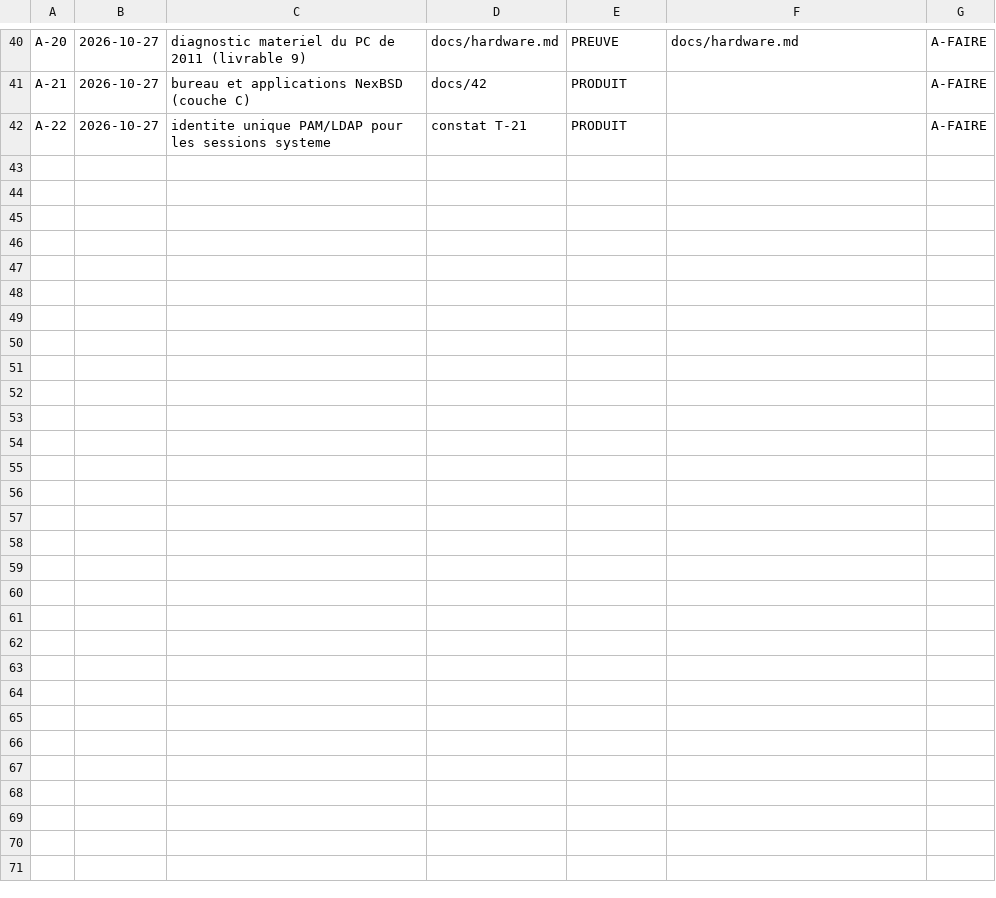
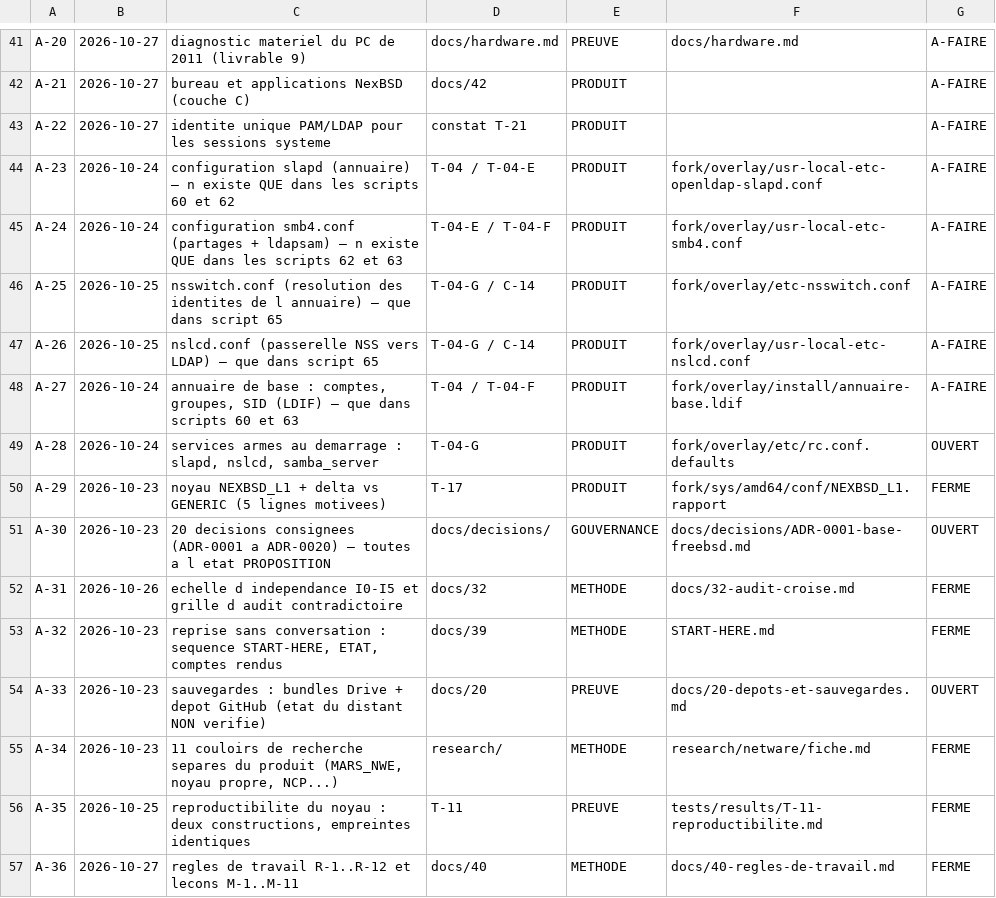
Before and after one commit to mlinux952-code/nexbsd, a CSV file: matrices/acquis.csv, drawn as a sheet; only a part is shown, gaps mark what is left out; the diff covers the shown part only.

Commit message:
audit retrospectif 23->27/10 (docs/45) : le trou reel = la configuration d identite (slapd/smb4/nsswitch/nslcd/LDIF) n existe QUE dans les scripts de banc ; registre porte a 50 acquis (4 destinations) ; scripts/72 verifie aussi qu aucune preuve n est orpheline (teste dans les deux sens) ; R-13

```diff
--- a/matrices/acquis.csv
+++ b/matrices/acquis.csv
@@ -42 +43,15 @@ A-21;2026-10-27;bureau et applications NexBSD (couche C);docs/42;PRODUIT;;A-FAIR
 A-22;2026-10-27;identite unique PAM/LDAP pour les sessions systeme;constat T-21;PRODUIT;;A-FAIRE
+A-23;2026-10-24;configuration slapd (annuaire) — n existe QUE dans les scripts 60 et 62;T-04 / T-04-E;PRODUIT;fork/overlay/usr-local-etc-openldap-slapd.conf;A-FAIRE
+A-24;2026-10-24;configuration smb4.conf (partages + ldapsam) — n existe QUE dans les scripts 62 et 63;T-04-E / T-04-F;PRODUIT;fork/overlay/usr-local-etc-smb4.conf;A-FAIRE
+A-25;2026-10-25;nsswitch.conf (resolution des identites de l annuaire) — que dans script 65;T-04-G / C-14;PRODUIT;fork/overlay/etc-nsswitch.conf;A-FAIRE
+A-26;2026-10-25;nslcd.conf (passerelle NSS vers LDAP) — que dans script 65;T-04-G / C-14;PRODUIT;fork/overlay/usr-local-etc-nslcd.conf;A-FAIRE
+A-27;2026-10-24;annuaire de base : comptes, groupes, SID (LDIF) — que dans scripts 60 et 63;T-04 / T-04-F;PRODUIT;fork/overlay/install/annuaire-base.ldif;A-FAIRE
+A-28;2026-10-24;services armes au demarrage : slapd, nslcd, samba_server;T-04-G;PRODUIT;fork/overlay/etc/rc.conf.defaults;OUVERT
+A-29;2026-10-23;noyau NEXBSD_L1 + delta vs GENERIC (5 lignes motivees);T-17;PRODUIT;fork/sys/amd64/conf/NEXBSD_L1.rapport;FERME
+A-30;2026-10-23;20 decisions consignees (ADR-0001 a ADR-0020) — toutes a l etat PROPOSITION;docs/decisions/;GOUVERNANCE;docs/decisions/ADR-0001-base-freebsd.md;OUVERT
+A-31;2026-10-26;echelle d independance I0-I5 et grille d audit contradictoire;docs/32;METHODE;docs/32-audit-croise.md;FERME
+A-32;2026-10-23;reprise sans conversation : sequence START-HERE, ETAT, comptes rendus;docs/39;METHODE;START-HERE.md;FERME
+A-33;2026-10-23;sauvegardes : bundles Drive + depot GitHub (etat du distant NON verifie);docs/20;PREUVE;docs/20-depots-et-sauvegardes.md;OUVERT
+A-34;2026-10-23;11 couloirs de recherche separes du produit (MARS_NWE, noyau propre, NCP...);research/;METHODE;research/netware/fiche.md;FERME
+A-35;2026-10-25;reproductibilite du noyau : deux constructions, empreintes identiques;T-11;PREUVE;tests/results/T-11-reproductibilite.md;FERME
+A-36;2026-10-27;regles de travail R-1..R-12 et lecons M-1..M-11;docs/40;METHODE;docs/40-regles-de-travail.md;FERME
```
Also changed, not shown: 15 added rows elsewhere in this file, 3 other files.
